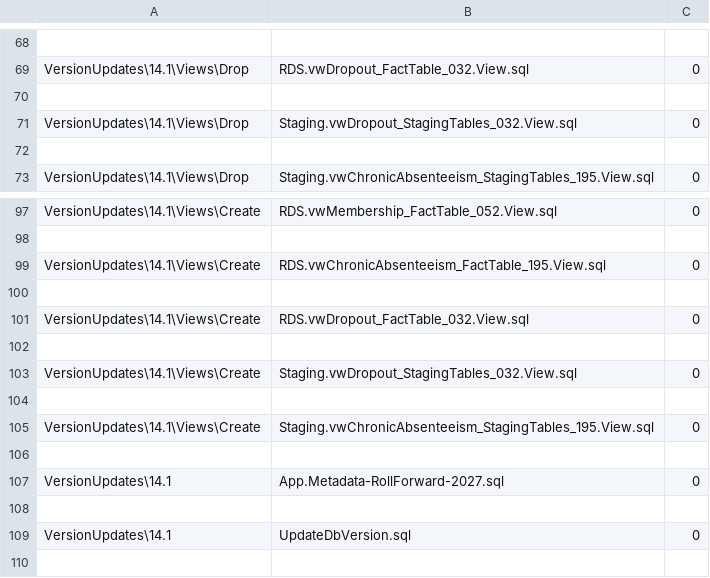
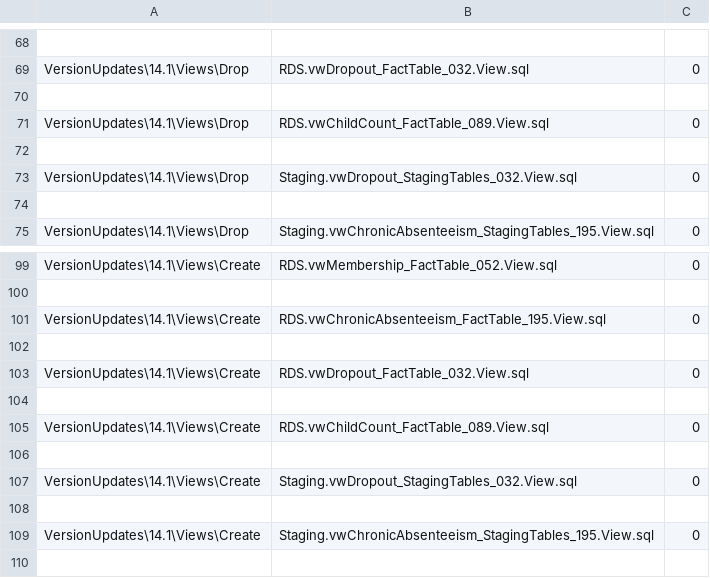
Before and after one commit to CEDS-Collaborative-Exchange/Generate, a CSV file: generate.web/DatabaseScripts/VersionUpdates/14.1/VersionScripts.csv, drawn as a sheet; only a part is shown, gaps mark what is left out; the shorter side is filled out with more unchanged rows.

```diff
--- a/generate.web/DatabaseScripts/VersionUpdates/14.1/VersionScripts.csv
+++ b/generate.web/DatabaseScripts/VersionUpdates/14.1/VersionScripts.csv
@@ -70,2 +70,4 @@ VersionUpdates\14.1\Views\Drop,RDS.vwDropout_FactTable_032.View.sql,0
 
+VersionUpdates\14.1\Views\Drop,RDS.vwChildCount_FactTable_089.View.sql,0
+
 VersionUpdates\14.1\Views\Drop,Staging.vwDropout_StagingTables_032.View.sql,0
@@ -101,2 +103,4 @@ VersionUpdates\14.1\Views\Create,RDS.vwChronicAbsenteeism_FactTable_195.View.sql
 VersionUpdates\14.1\Views\Create,RDS.vwDropout_FactTable_032.View.sql,0
+
+VersionUpdates\14.1\Views\Create,RDS.vwChildCount_FactTable_089.View.sql,0
 
```
Also changed, not shown: 3 other files.
